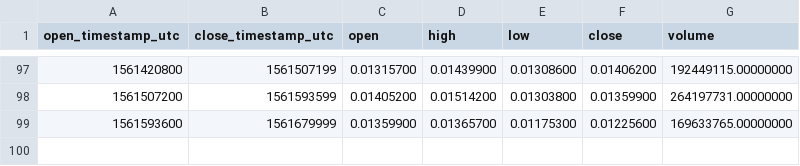
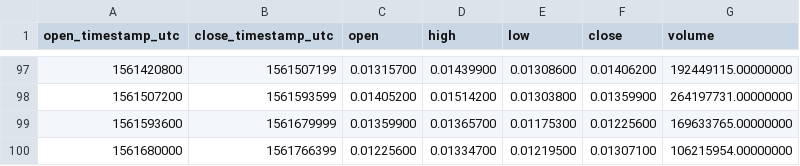
Before and after one commit to cryptobigbro/binance-IOSTUSDT, a CSV file: binance-IOSTUSDT-1d.csv, drawn as a sheet; only a part is shown, gaps mark what is left out.

```diff
--- a/binance-IOSTUSDT-1d.csv
+++ b/binance-IOSTUSDT-1d.csv
@@ -99 +99,2 @@ open_timestamp_utc,close_timestamp_utc,open,high,low,close,volume
 1561593600,1561679999,0.01359900,0.01365700,0.01175300,0.01225600,169633765.00000000
+1561680000,1561766399,0.01225600,0.01334700,0.01219500,0.01307100,106215954.00000000
```
Also changed, not shown: binance-IOSTUSDT-1h.csv.
